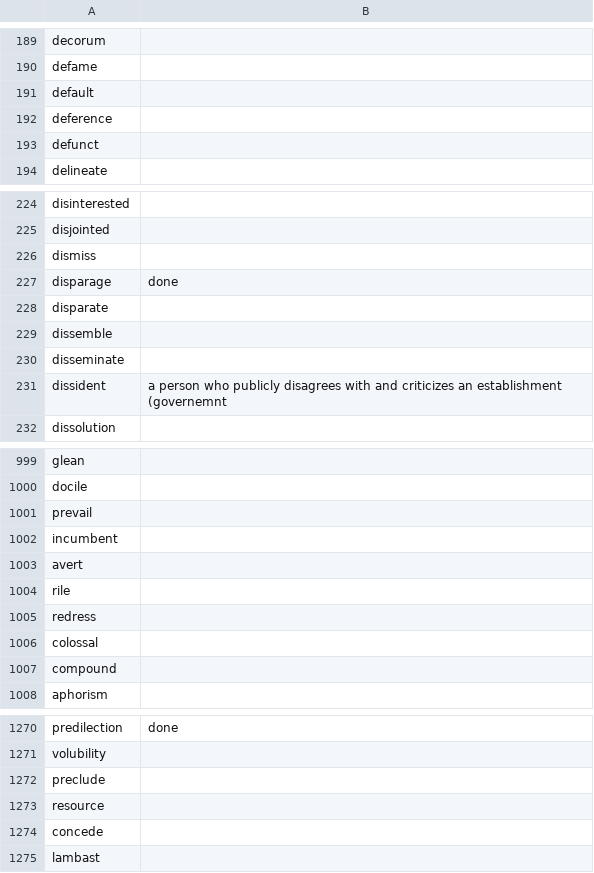
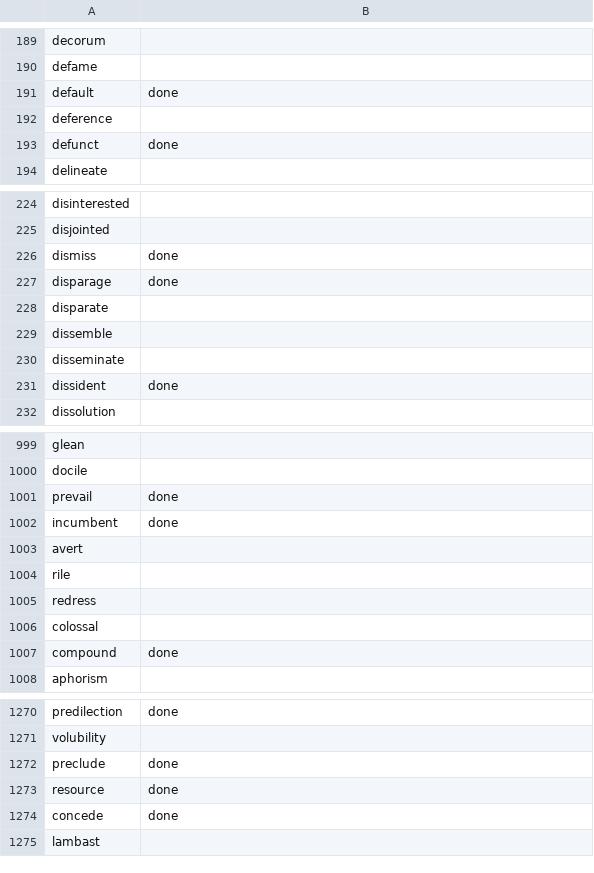
Before and after one commit to nikhilbchilwant/GREArticleScore, a CSV file: Barron800Magoosh1K.csv, drawn as a sheet; only a part is shown, gaps mark what is left out; the diff covers the shown part only.

Commit message:
word list update

```diff
--- a/Barron800Magoosh1K.csv
+++ b/Barron800Magoosh1K.csv
@@ -190,5 +190,5 @@ decorum,
 defame,
-default,
+default,done
 deference,
-defunct,
+defunct,done
 delineate,
@@ -225,3 +225,3 @@ disinterested,
 disjointed,
-dismiss,
+dismiss,done
 disparage,done
@@ -230,3 +230,3 @@ dissemble,
 disseminate,
-dissident,a person who publicly disagrees with and criticizes an establishment (governemnt
+dissident,done
 dissolution,
@@ -1000,4 +1000,4 @@ glean,
 docile,
-prevail,
-incumbent,
+prevail,done
+incumbent,done
 avert,
@@ -1006,3 +1006,3 @@ redress,
 colossal,
-compound,
+compound,done
 aphorism,
@@ -1271,5 +1271,5 @@ predilection,done
 volubility,
-preclude,
-resource,
-concede,
+preclude,done
+resource,done
+concede,done
 lambast,
```
Also changed, not shown: 32 edited cells elsewhere in this file, 1 other file.
